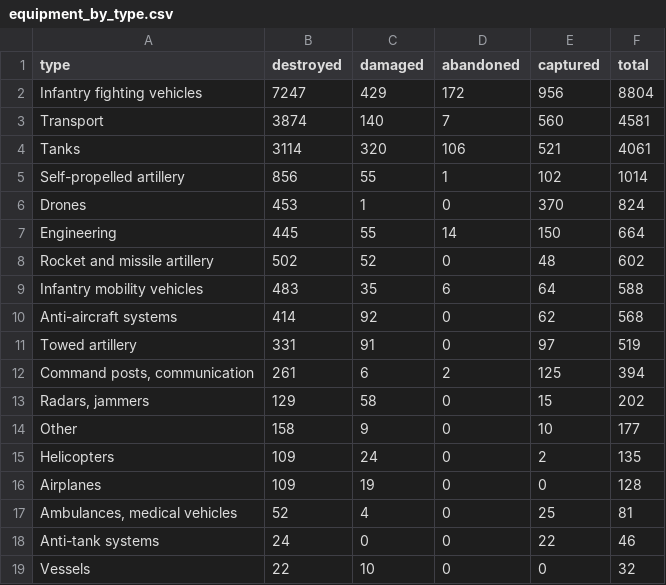
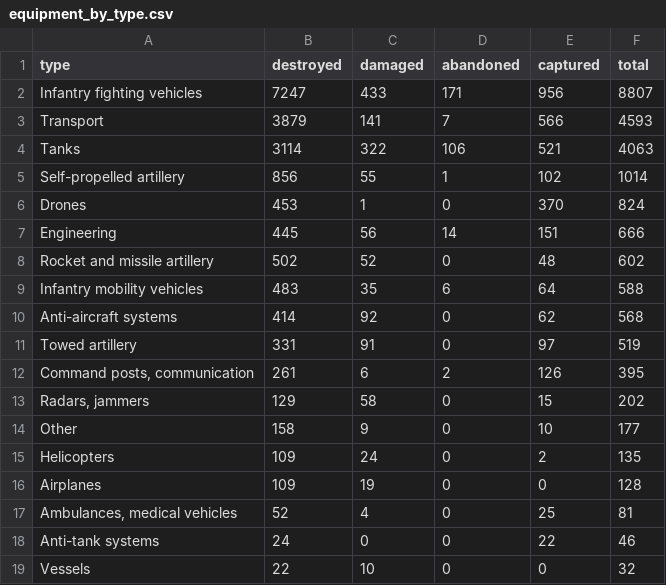
Before and after one commit to AlexTsiris/Russian-Ukraine-War, a CSV file: powerbi/equipment_by_type.csv, drawn as a sheet.

```diff
--- a/powerbi/equipment_by_type.csv
+++ b/powerbi/equipment_by_type.csv
@@ -1,8 +1,8 @@
 type,destroyed,damaged,abandoned,captured,total
-Infantry fighting vehicles,7247,429,172,956,8804
-Transport,3874,140,7,560,4581
-Tanks,3114,320,106,521,4061
+Infantry fighting vehicles,7247,433,171,956,8807
+Transport,3879,141,7,566,4593
+Tanks,3114,322,106,521,4063
 Self-propelled artillery,856,55,1,102,1014
 Drones,453,1,0,370,824
-Engineering,445,55,14,150,664
+Engineering,445,56,14,151,666
 Rocket and missile artillery,502,52,0,48,602
@@ -11,3 +11,3 @@ Anti-aircraft systems,414,92,0,62,568
 Towed artillery,331,91,0,97,519
-"Command posts, communication",261,6,2,125,394
+"Command posts, communication",261,6,2,126,395
 "Radars, jammers",129,58,0,15,202
```
Also changed, not shown: powerbi/equipment_by_month.csv, powerbi/equipment_meta.csv, 6 other files.
